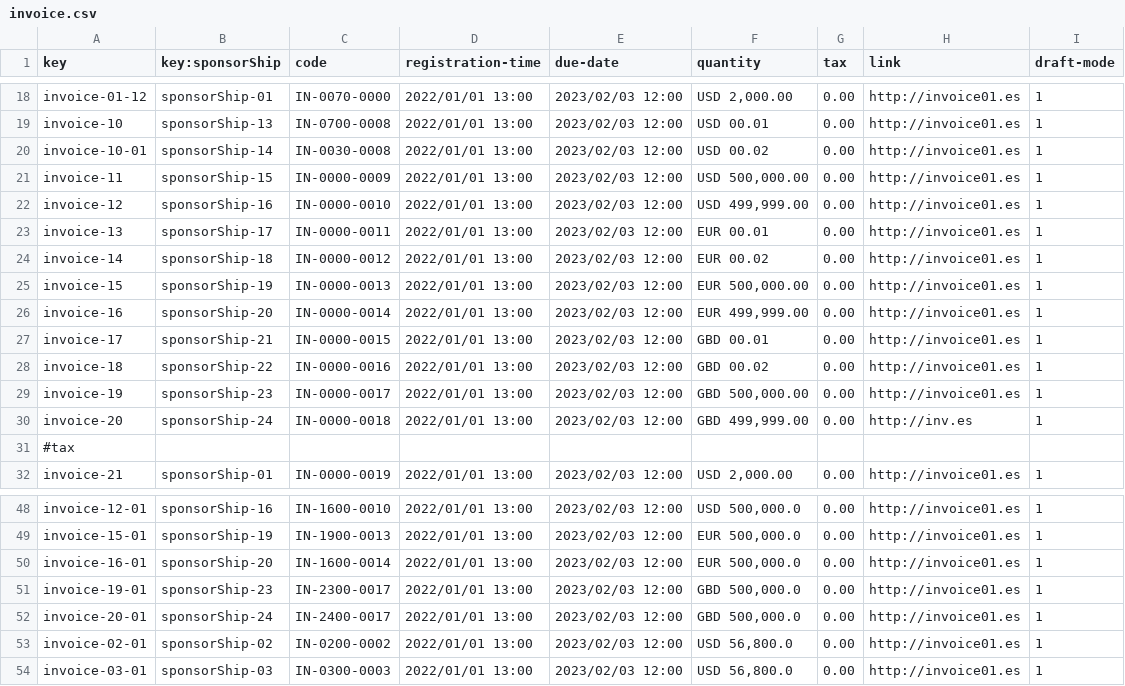
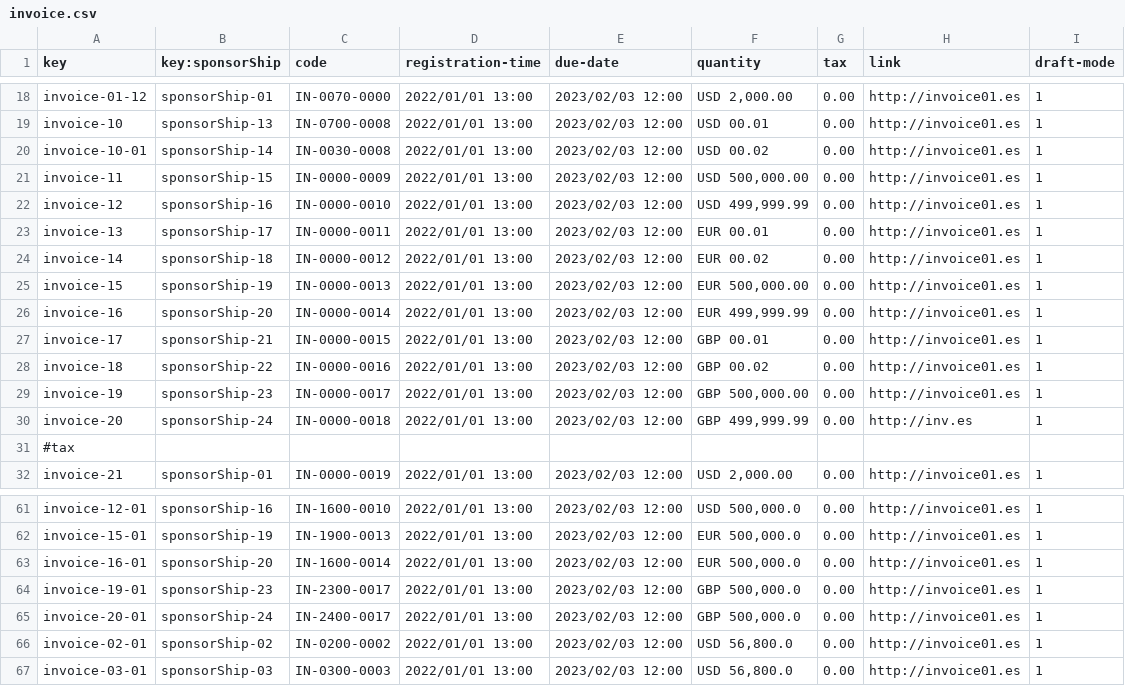
Before and after one commit to pabpergas/DP2, a CSV file: src/main/webapp/WEB-INF/resources/sample-data/invoice.csv, drawn as a sheet; only a part is shown, gaps mark what is left out; the diff covers the shown part only.

```diff
--- a/src/main/webapp/WEB-INF/resources/sample-data/invoice.csv
+++ b/src/main/webapp/WEB-INF/resources/sample-data/invoice.csv
@@ -21,3 +21,3 @@ invoice-10-01,sponsorShip-14,IN-0030-0008,2022/01/01 13:00,2023/02/03 12:00,USD
 invoice-11,sponsorShip-15,IN-0000-0009,2022/01/01 13:00,2023/02/03 12:00,"USD 500,000.00",0.00,http://invoice01.es,1
-invoice-12,sponsorShip-16,IN-0000-0010,2022/01/01 13:00,2023/02/03 12:00,"USD 499,999.00",0.00,http://invoice01.es,1
+invoice-12,sponsorShip-16,IN-0000-0010,2022/01/01 13:00,2023/02/03 12:00,"USD 499,999.99",0.00,http://invoice01.es,1
 invoice-13,sponsorShip-17,IN-0000-0011,2022/01/01 13:00,2023/02/03 12:00,EUR  00.01,0.00,http://invoice01.es,1
@@ -25,7 +25,7 @@ invoice-14,sponsorShip-18,IN-0000-0012,2022/01/01 13:00,2023/02/03 12:00,EUR 00.
 invoice-15,sponsorShip-19,IN-0000-0013,2022/01/01 13:00,2023/02/03 12:00,"EUR 500,000.00",0.00,http://invoice01.es,1
-invoice-16,sponsorShip-20,IN-0000-0014,2022/01/01 13:00,2023/02/03 12:00,"EUR 499,999.00",0.00,http://invoice01.es,1
-invoice-17,sponsorShip-21,IN-0000-0015,2022/01/01 13:00,2023/02/03 12:00,GBD 00.01,0.00,http://invoice01.es,1
-invoice-18,sponsorShip-22,IN-0000-0016,2022/01/01 13:00,2023/02/03 12:00,GBD 00.02,0.00,http://invoice01.es,1
-invoice-19,sponsorShip-23,IN-0000-0017,2022/01/01 13:00,2023/02/03 12:00,"GBD 500,000.00",0.00,http://invoice01.es,1
-invoice-20,sponsorShip-24,IN-0000-0018,2022/01/01 13:00,2023/02/03 12:00,"GBD 499,999.00",0.00,http://inv.es,1
+invoice-16,sponsorShip-20,IN-0000-0014,2022/01/01 13:00,2023/02/03 12:00,"EUR 499,999.99",0.00,http://invoice01.es,1
+invoice-17,sponsorShip-21,IN-0000-0015,2022/01/01 13:00,2023/02/03 12:00,GBP 00.01,0.00,http://invoice01.es,1
+invoice-18,sponsorShip-22,IN-0000-0016,2022/01/01 13:00,2023/02/03 12:00,GBP 00.02,0.00,http://invoice01.es,1
+invoice-19,sponsorShip-23,IN-0000-0017,2022/01/01 13:00,2023/02/03 12:00,"GBP 500,000.00",0.00,http://invoice01.es,1
+invoice-20,sponsorShip-24,IN-0000-0018,2022/01/01 13:00,2023/02/03 12:00,"GBP 499,999.99",0.00,http://inv.es,1
 #tax
@@ -50,4 +63,4 @@ invoice-15-01,sponsorShip-19,IN-1900-0013,2022/01/01 13:00,2023/02/03 12:00,"EUR
 invoice-16-01,sponsorShip-20,IN-1600-0014,2022/01/01 13:00,2023/02/03 12:00,"EUR 500,000.0",0.00,http://invoice01.es,1
-invoice-19-01,sponsorShip-23,IN-2300-0017,2022/01/01 13:00,2023/02/03 12:00,"GBD 500,000.0",0.00,http://invoice01.es,1
-invoice-20-01,sponsorShip-24,IN-2400-0017,2022/01/01 13:00,2023/02/03 12:00,"GBD 500,000.0",0.00,http://invoice01.es,1
+invoice-19-01,sponsorShip-23,IN-2300-0017,2022/01/01 13:00,2023/02/03 12:00,"GBP 500,000.0",0.00,http://invoice01.es,1
+invoice-20-01,sponsorShip-24,IN-2400-0017,2022/01/01 13:00,2023/02/03 12:00,"GBP 500,000.0",0.00,http://invoice01.es,1
 invoice-02-01,sponsorShip-02,IN-0200-0002,2022/01/01 13:00,2023/02/03 12:00,"USD 56,800.0",0.00,http://invoice01.es,1
```
Also changed, not shown: 13 added rows and 7 edited cells elsewhere in this file, src/main/webapp/WEB-INF/resources/sample-data/sponsorShip.csv, 33 other files.
